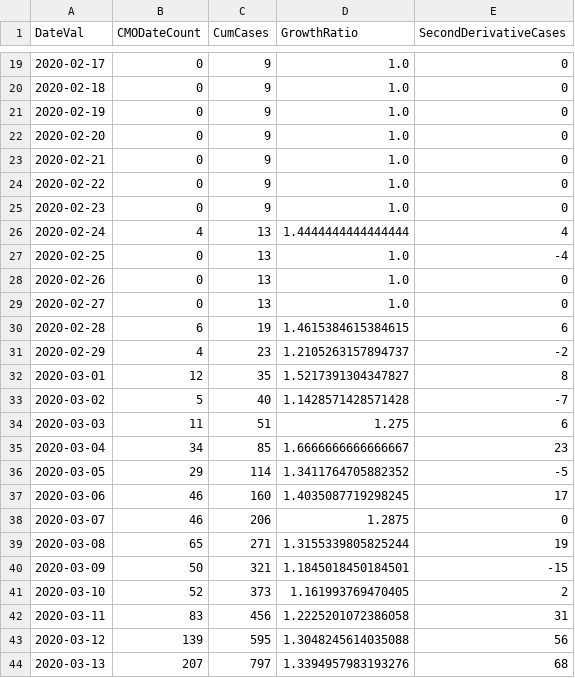
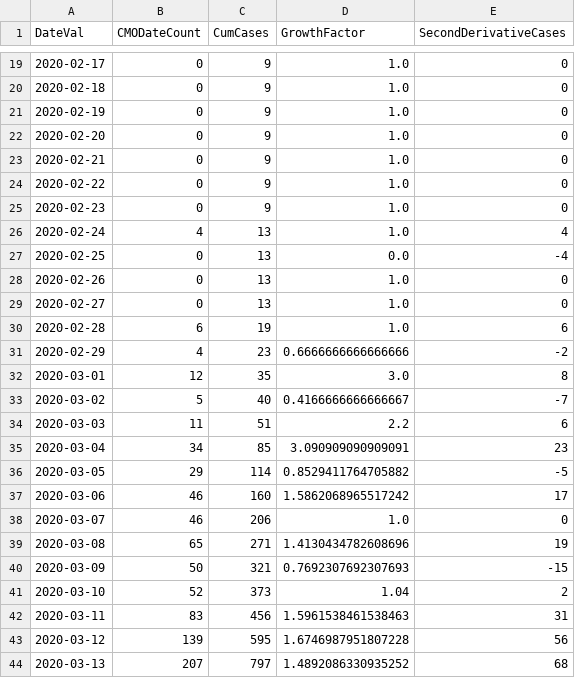
Before and after one commit to girotobial/covid-19-uk, a CSV file: data/DailyConfirmedCasesWithFeatures.csv, drawn as a sheet; only a part is shown, gaps mark what is left out; the diff covers the shown part only.

Commit message:
fix: growth factor using incorrect input

```diff
--- a/data/DailyConfirmedCasesWithFeatures.csv
+++ b/data/DailyConfirmedCasesWithFeatures.csv
@@ -1 +1 @@
-DateVal,CMODateCount,CumCases,GrowthRatio,SecondDerivativeCases
+DateVal,CMODateCount,CumCases,GrowthFactor,SecondDerivativeCases
@@ -25,20 +25,20 @@ DateVal,CMODateCount,CumCases,GrowthRatio,SecondDerivativeCases
 2020-02-23,0,9,1.0,0
-2020-02-24,4,13,1.4444444444444444,4
-2020-02-25,0,13,1.0,-4
+2020-02-24,4,13,1.0,4
+2020-02-25,0,13,0.0,-4
 2020-02-26,0,13,1.0,0
 2020-02-27,0,13,1.0,0
-2020-02-28,6,19,1.4615384615384615,6
-2020-02-29,4,23,1.2105263157894737,-2
-2020-03-01,12,35,1.5217391304347827,8
-2020-03-02,5,40,1.1428571428571428,-7
-2020-03-03,11,51,1.275,6
-2020-03-04,34,85,1.6666666666666667,23
-2020-03-05,29,114,1.3411764705882352,-5
-2020-03-06,46,160,1.4035087719298245,17
-2020-03-07,46,206,1.2875,0
-2020-03-08,65,271,1.3155339805825244,19
-2020-03-09,50,321,1.1845018450184501,-15
-2020-03-10,52,373,1.161993769470405,2
-2020-03-11,83,456,1.2225201072386058,31
-2020-03-12,139,595,1.3048245614035088,56
-2020-03-13,207,797,1.3394957983193276,68
+2020-02-28,6,19,1.0,6
+2020-02-29,4,23,0.6666666666666666,-2
+2020-03-01,12,35,3.0,8
+2020-03-02,5,40,0.4166666666666667,-7
+2020-03-03,11,51,2.2,6
+2020-03-04,34,85,3.090909090909091,23
+2020-03-05,29,114,0.8529411764705882,-5
+2020-03-06,46,160,1.5862068965517242,17
+2020-03-07,46,206,1.0,0
+2020-03-08,65,271,1.4130434782608696,19
+2020-03-09,50,321,0.7692307692307693,-15
+2020-03-10,52,373,1.04,2
+2020-03-11,83,456,1.5961538461538463,31
+2020-03-12,139,595,1.6746987951807228,56
+2020-03-13,207,797,1.4892086330935252,68
```
Also changed, not shown: 8 edited cells elsewhere in this file, 2 other files.
